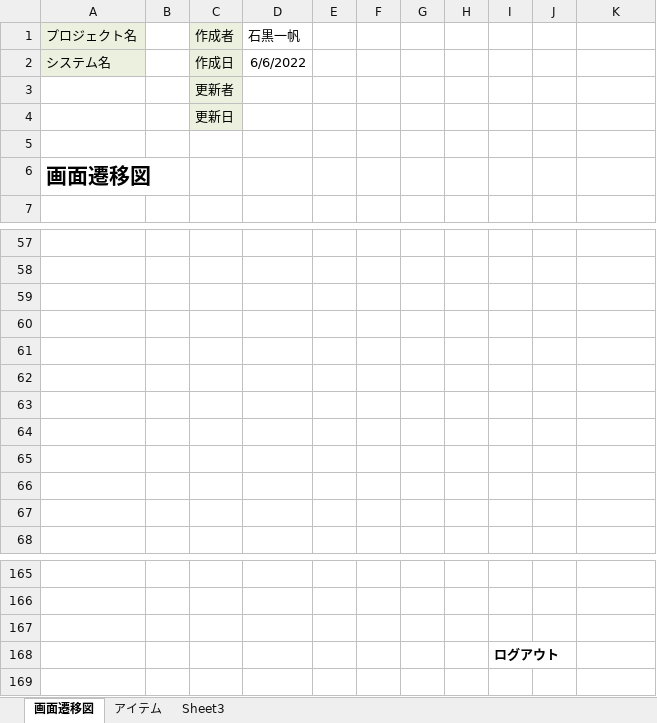
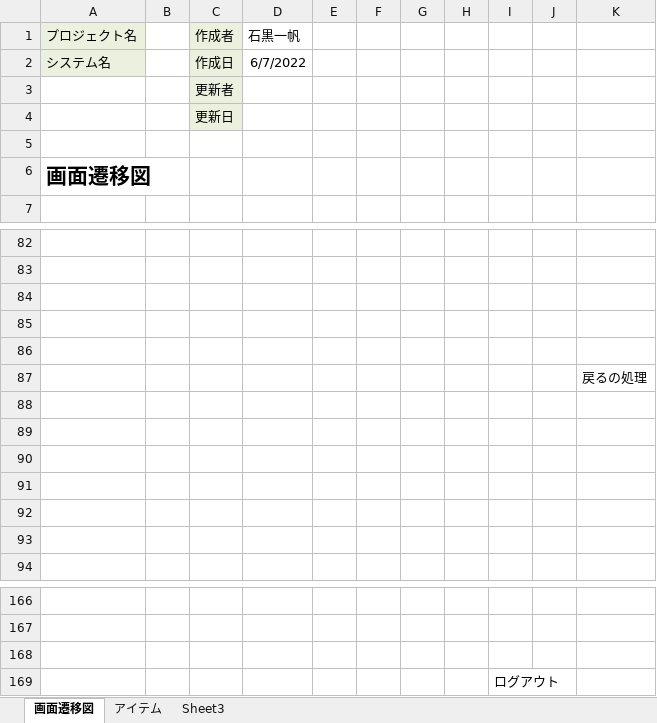
Before and after one commit to dojo2022/C-3, an Excel workbook: doc/C-3画面遷移図 .xlsx, sheet 画面遷移図, drawn as a sheet; only a part is shown, gaps mark what is left out; values as stored, in another font and other column widths than the file's, no borders; charts and pictures not drawn; addresses are those after the commit; the diff covers the shown part only; the diff names each change by its address in the sheet, - before the commit and + after, or states it on an @@ line.

Commit message:
C-3画面遷移図改訂版

```diff
--- a/doc/C-3画面遷移図 .xlsx (sheet 画面遷移図)
+++ b/doc/C-3画面遷移図 .xlsx (sheet 画面遷移図)
-D2: 6/6/2022
+D2: 6/7/2022
+row 87:  |  |  |  |  |  |  |  |  |  | 戻るの処理
-I169 bold: on
+I169 bold: off
```
Also changed, not shown: 25 added rows, 25 removed rows and 1 edited cell elsewhere in this sheet, charts or pictures.
